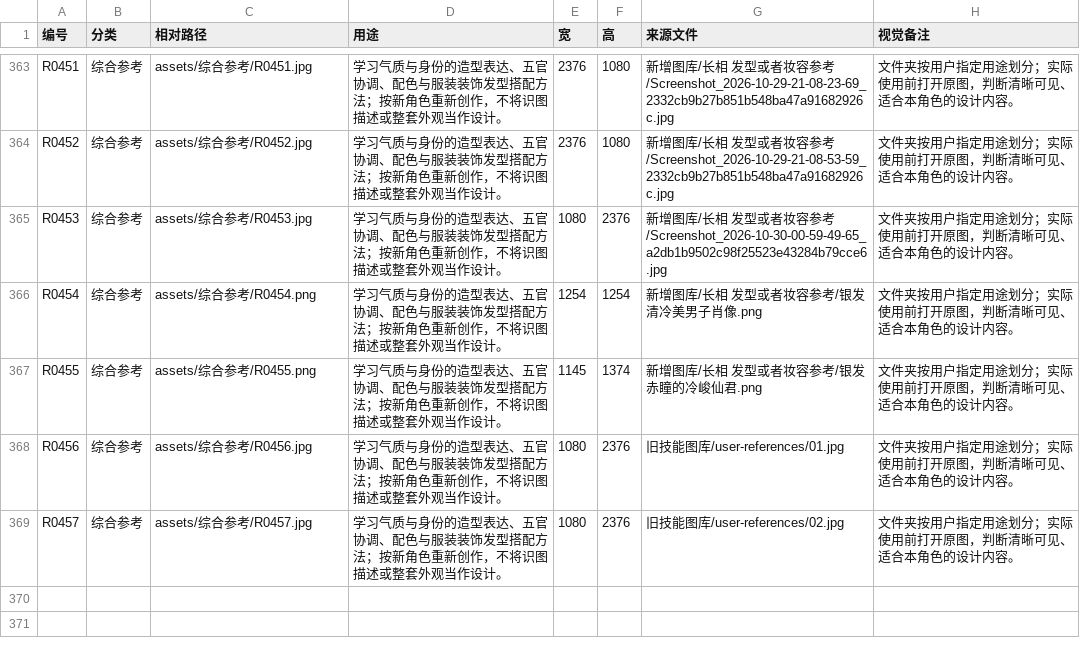
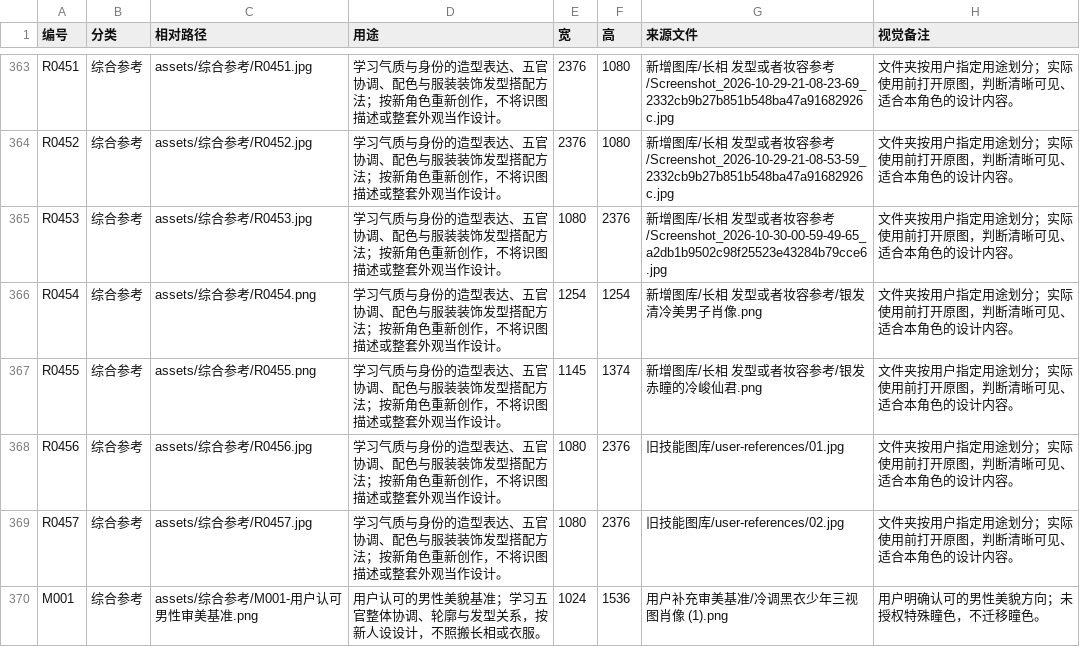
Before and after one commit to yux096299-glitch/character-design-skill, a CSV file: skills/gufeng-character-designer/图库索引.csv, drawn as a sheet; only a part is shown, gaps mark what is left out.

```diff
--- a/skills/gufeng-character-designer/图库索引.csv
+++ b/skills/gufeng-character-designer/图库索引.csv
@@ -369 +369,2 @@ R0456,综合参考,assets/综合参考/R0456.jpg,学习气质与身份的造型
 R0457,综合参考,assets/综合参考/R0457.jpg,学习气质与身份的造型表达、五官协调、配色与服装装饰发型搭配方法；按新角色重新创作，不将识图描述或整套外观当作设计。,1080,2376,旧技能图库/user-references/02.jpg,文件夹按用户指定用途划分；实际使用前打开原图，判断清晰可见、适合本角色的设计内容。
+M001,综合参考,assets/综合参考/M001-用户认可男性审美基准.png,用户认可的男性美貌基准；学习五官整体协调、轮廓与发型关系，按新人设设计，不照搬长相或衣服。,1024,1536,用户补充审美基准/冷调黑衣少年三视图肖像 (1).png,用户明确认可的男性美貌方向；未授权特殊瞳色，不迁移瞳色。
```
Also changed, not shown: 25 other files.
